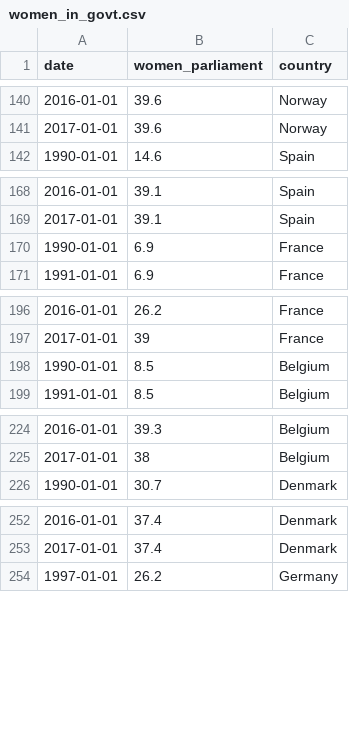
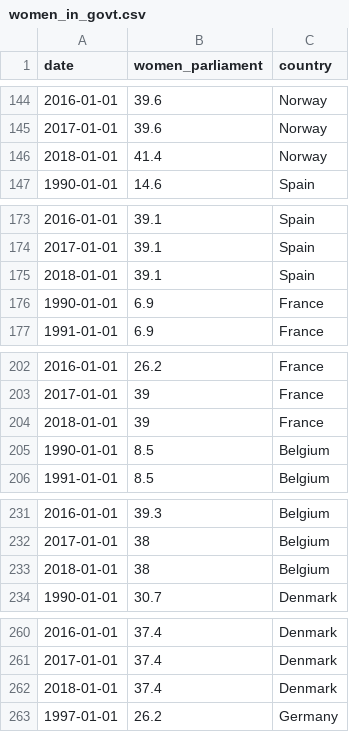
Before and after one commit to dldx/women-in-congress, a CSV file: women_in_govt.csv, drawn as a sheet; only a part is shown, gaps mark what is left out; the diff covers the shown part only; the diff names each change by its address in the sheet, - before the commit and + after, or states it on an @@ line.

```diff
--- a/women_in_govt.csv
+++ b/women_in_govt.csv
+row 146: 2018-01-01 | 41.4 | Norway
+row 175: 2018-01-01 | 39.1 | Spain
+row 204: 2018-01-01 | 39 | France
+row 233: 2018-01-01 | 38 | Belgium
+row 262: 2018-01-01 | 37.4 | Denmark
```
Also changed, not shown: 29 added rows elsewhere in this file, number_women_house_candidates_over_time.csv, number_women_over_time.csv, 6 other files.
